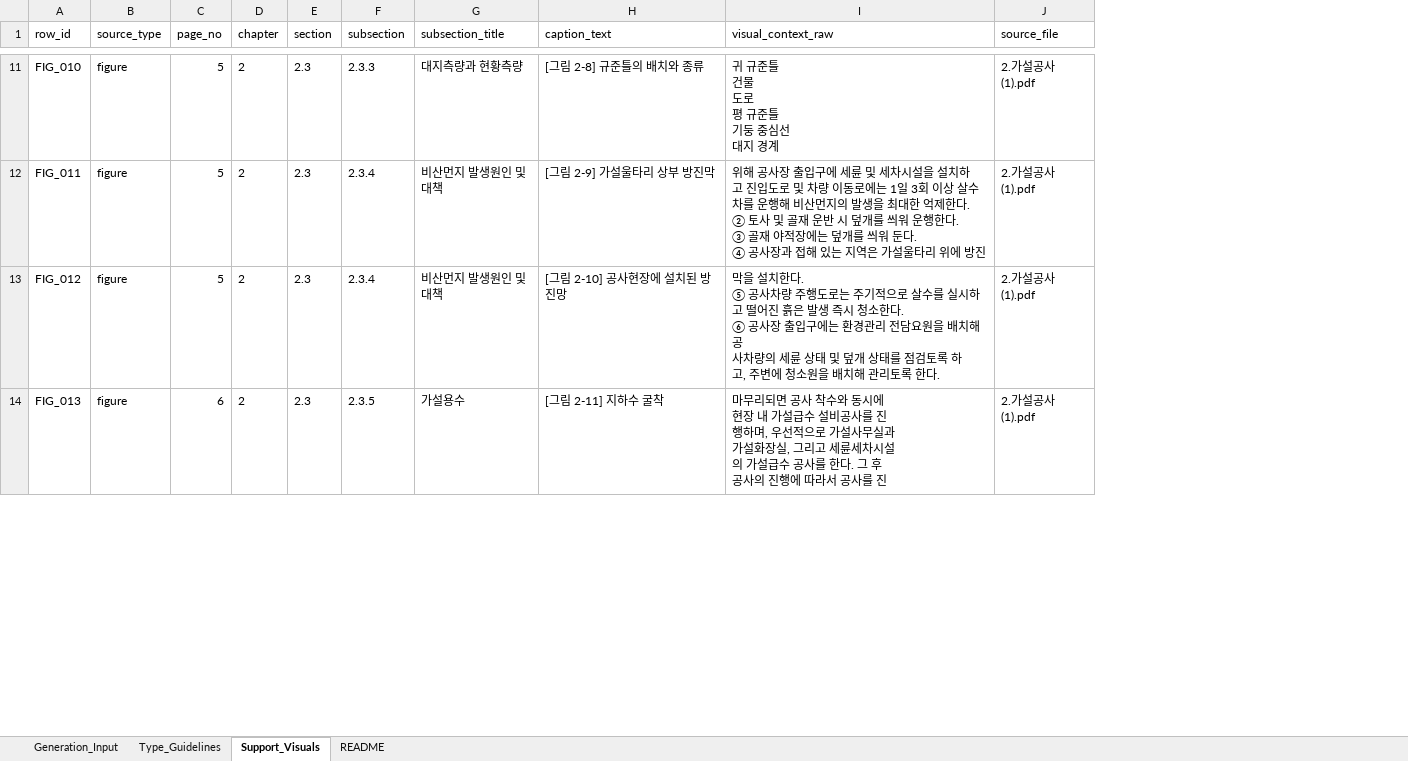
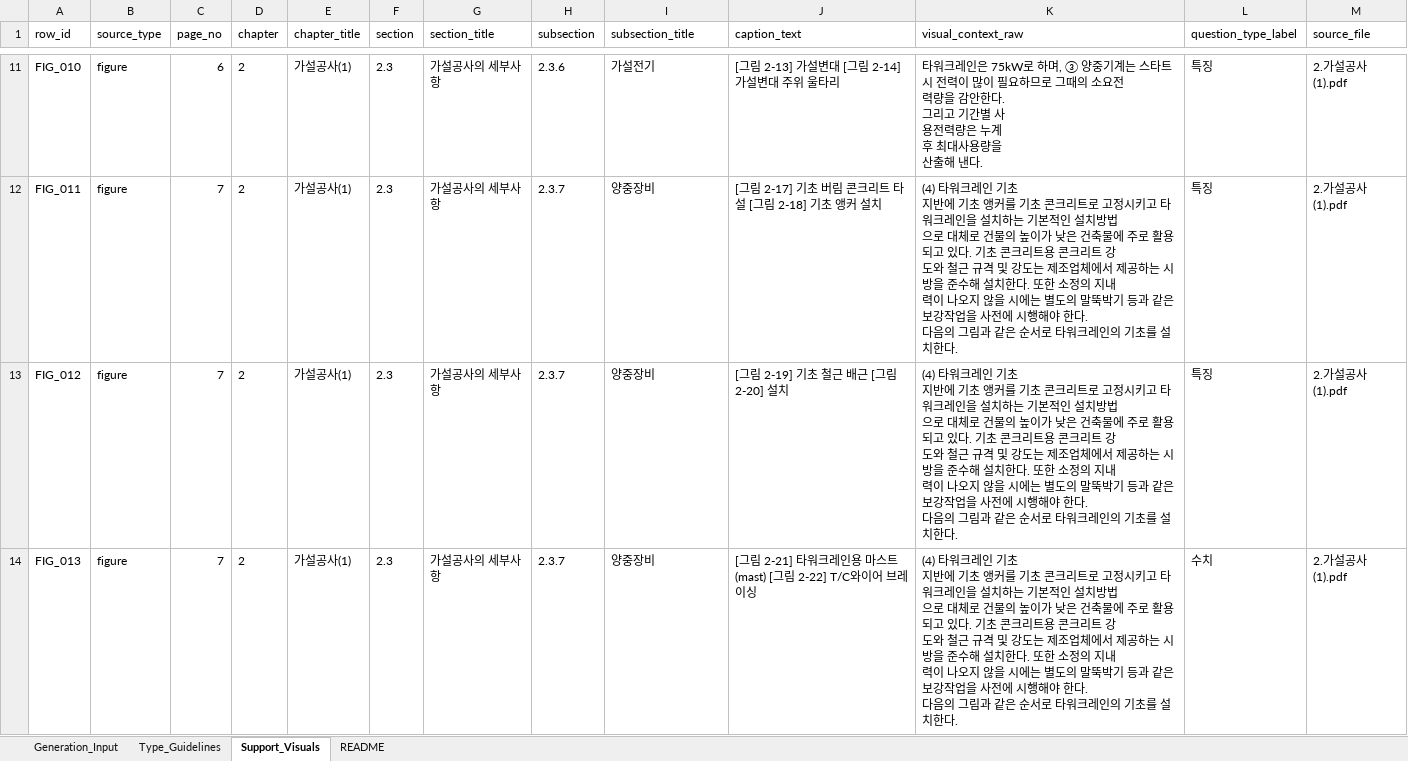
Before and after one commit to jominjin92-a11y/create-system, an Excel workbook: result.xlsx, sheet Support_Visuals, drawn as a sheet; only a part is shown, gaps mark what is left out; values as stored, in another font and other column widths than the file's, no borders; addresses are those after the commit; ↵ is a line break in a cell; the diff covers the shown part only; the diff names each change by its address in the sheet, - before the commit and + after, or states it on an @@ line.

```diff
--- a/result.xlsx (sheet Support_Visuals)
+++ b/result.xlsx (sheet Support_Visuals)
+column E (chapter_title), rows 11-14: all 가설공사(1)
+column G (section_title), rows 11-14: all 가설공사의 세부사항
+column L (question_type_label), rows 11-14: 특징 | 특징 | 특징 | 수치
-C11 (page_no): 5
+C11 (page_no): 6
-H11 (subsection): 2.3.3
+H11 (subsection): 2.3.6
-I11 (subsection_title): 대지측량과 현황측량
+I11 (subsection_title): 가설전기
-J11 (caption_text): [그림 2-8] 규준틀의 배치와 종류
+J11 (caption_text): [그림 2-13] 가설변대 [그림 2-14] 가설변대 주위 울타리
-K11 (visual_context_raw): 귀 규준틀 ↵ 건물 ↵ 도로 ↵ 평 규준틀 ↵ 기둥 중심선 ↵ 대지 경계
+K11 (visual_context_raw): 타워크레인은 75kW로 하며, ③ 양중기계는 스타트 시 전력이 많이 필요하므로 그때의 소요전 ↵ 력량을 감안한다. ↵ 그리고 기간별 사 ↵ 용전력량은 누계 ↵ 후 최대사용량을 ↵ 산출해 낸다.
-C12:C13 (page_no): 5
+C12:C13 (page_no): 7
-H12:H13 (subsection): 2.3.4
+H12:H13 (subsection): 2.3.7
-I12:I13 (subsection_title): 비산먼지 발생원인 및 대책
+I12:I13 (subsection_title): 양중장비
-J12 (caption_text): [그림 2-9] 가설울타리 상부 방진막
+J12 (caption_text): [그림 2-17] 기초 버림 콘크리트 타설 [그림 2-18] 기초 앵커 설치
-K12 (visual_context_raw): 위해 공사장 출입구에 세륜 및 세차시설을 설치하 ↵ 고 진입도로 및 차량 이동로에는 1일 3회 이상 살수 ↵ 차를 운행해 비산먼지의 발생을 최대한 억제한다. ↵ ② 토사 및 골재 운반 시 덮개를 씌워 운행한다. ↵ ③ 골재 야적장에는 덮개를 씌워 둔다. ↵ ④ 공사장과 접해 있는 지역은 가설울타리 위에 방진
+K12 (visual_context_raw): (4) 타워크레인 기초 ↵ 지반에 기초 앵커를 기초 콘크리트로 고정시키고 타워크레인을 설치하는 기본적인 설치방법 ↵ 으로 대체로 건물의 높이가 낮은 건축물에 주로 활용되고 있다. 기초 콘크리트용 콘크리트 강 ↵ 도와 철근 규격 및 강도는 제조업체에서 제공하는 시방을 준수해 설치한다. 또한 소정의 지내 ↵ 력이 나오지 않을 시에는 별도의 말뚝박기 등과 같은 보강작업을 사전에 시행해야 한다. ↵ 다음의 그림과 같은 순서로 타워크레인의 기초를 설치한다.
-J13 (caption_text): [그림 2-10] 공사현장에 설치된 방진망
+J13 (caption_text): [그림 2-19] 기초 철근 배근 [그림 2-20] 설치
-K13 (visual_context_raw): 막을 설치한다. ↵ ⑤ 공사차량 주행도로는 주기적으로 살수를 실시하 ↵ 고 떨어진 흙은 발생 즉시 청소한다. ↵ ⑥ 공사장 출입구에는 환경관리 전담요원을 배치해 공 ↵ 사차량의 세륜 상태 및 덮개 상태를 점검토록 하 ↵ 고, 주변에 청소원을 배치해 관리토록 한다.
+K13 (visual_context_raw): (4) 타워크레인 기초 ↵ 지반에 기초 앵커를 기초 콘크리트로 고정시키고 타워크레인을 설치하는 기본적인 설치방법 ↵ 으로 대체로 건물의 높이가 낮은 건축물에 주로 활용되고 있다. 기초 콘크리트용 콘크리트 강 ↵ 도와 철근 규격 및 강도는 제조업체에서 제공하는 시방을 준수해 설치한다. 또한 소정의 지내 ↵ 력이 나오지 않을 시에는 별도의 말뚝박기 등과 같은 보강작업을 사전에 시행해야 한다. ↵ 다음의 그림과 같은 순서로 타워크레인의 기초를 설치한다.
-C14 (page_no): 6
+C14 (page_no): 7
-H14 (subsection): 2.3.5
+H14 (subsection): 2.3.7
-I14 (subsection_title): 가설용수
+I14 (subsection_title): 양중장비
-J14 (caption_text): [그림 2-11] 지하수 굴착
+J14 (caption_text): [그림 2-21] 타워크레인용 마스트(mast) [그림 2-22] T/C와이어 브레이싱
-K14 (visual_context_raw): 마무리되면 공사 착수와 동시에 ↵ 현장 내 가설급수 설비공사를 진 ↵ 행하며, 우선적으로 가설사무실과 ↵ 가설화장실, 그리고 세륜세차시설 ↵ 의 가설급수 공사를 한다. 그 후 ↵ 공사의 진행에 따라서 공사를 진
+K14 (visual_context_raw): (4) 타워크레인 기초 ↵ 지반에 기초 앵커를 기초 콘크리트로 고정시키고 타워크레인을 설치하는 기본적인 설치방법 ↵ 으로 대체로 건물의 높이가 낮은 건축물에 주로 활용되고 있다. 기초 콘크리트용 콘크리트 강 ↵ 도와 철근 규격 및 강도는 제조업체에서 제공하는 시방을 준수해 설치한다. 또한 소정의 지내 ↵ 력이 나오지 않을 시에는 별도의 말뚝박기 등과 같은 보강작업을 사전에 시행해야 한다. ↵ 다음의 그림과 같은 순서로 타워크레인의 기초를 설치한다.
```
Also changed, not shown: 21 removed rows and 74 edited cells elsewhere in this sheet, sheet Generation_Input, sheet README, 1 other file.
